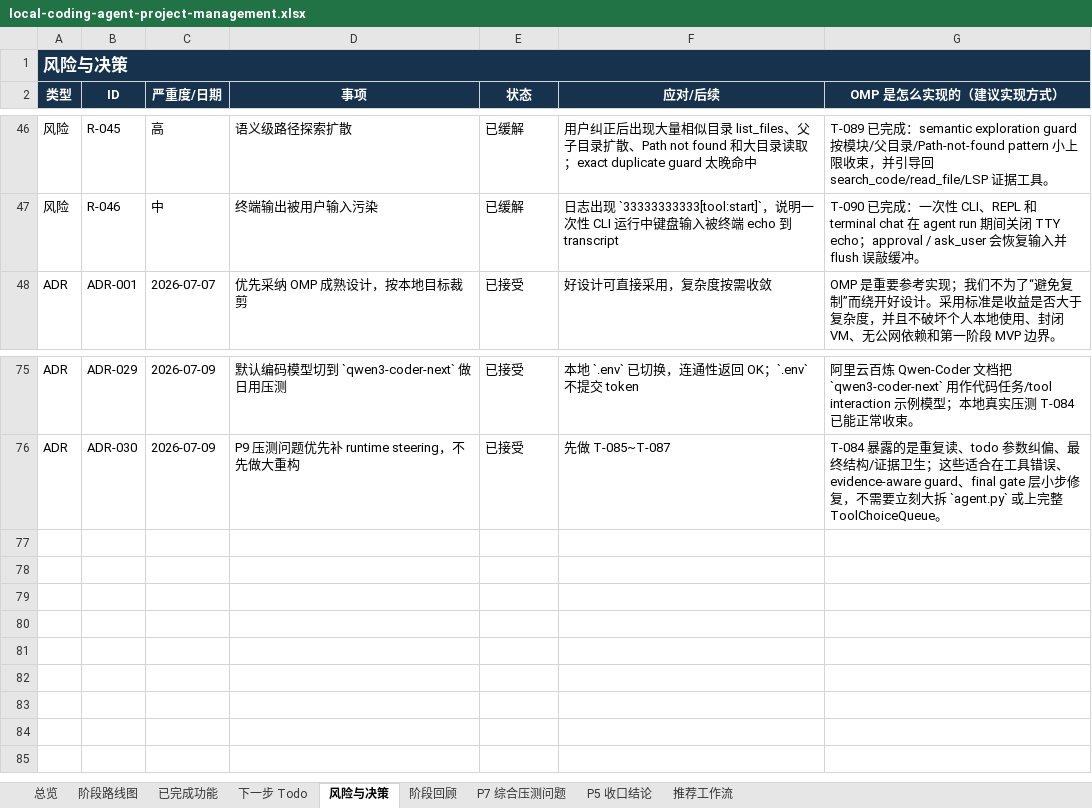
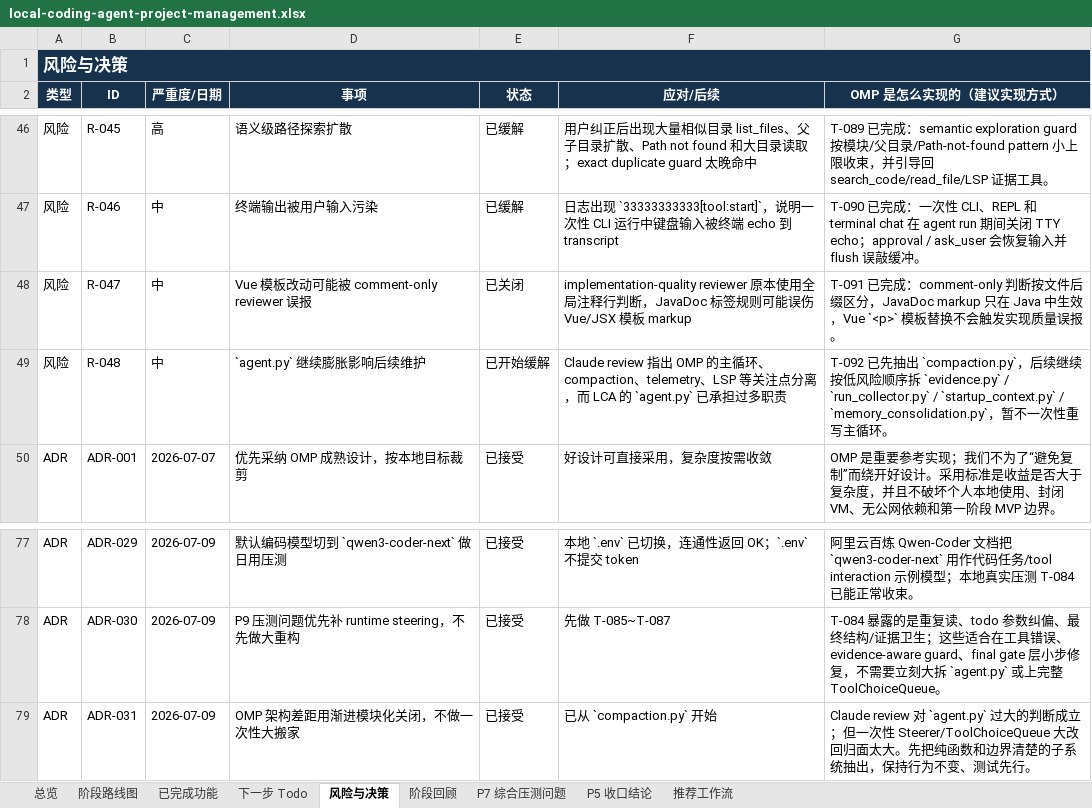
Before and after one commit to noone6931/lca-private-handoff-20260803, an Excel workbook: docs/local-coding-agent-project-management.xlsx, sheet 风险与决策, drawn as a sheet; only a part is shown, gaps mark what is left out; values as stored, in another font and other column widths than the file's, no borders; the diff names each change by its address in the sheet, - before the commit and + after, or states it on an @@ line.

Commit message:
Address review issues and split compaction

```diff
--- a/docs/local-coding-agent-project-management.xlsx (sheet 风险与决策)
+++ b/docs/local-coding-agent-project-management.xlsx (sheet 风险与决策)
+row 48: 风险 | R-047 | 中 | Vue 模板改动可能被 comment-only reviewer 误报 | 已关闭 | implementation-quality reviewer 原本使用全局注释行判断，JavaDoc 标签规则可能误伤 Vue/JSX 模板 markup | T-091 已完成：comment-only 判断按文件后缀区分，JavaDoc markup 只在 Java 中生效，Vue `<p>` 模板替换不会触发实现质量误报。
+row 49: 风险 | R-048 | 中 | `agent.py` 继续膨胀影响后续维护 | 已开始缓解 | Claude review 指出 OMP 的主循环、compaction、telemetry、LSP 等关注点分离，而 LCA 的 `agent.py` 已承担过多职责 | T-092 已先抽出 `compaction.py`，后续继续按低风险顺序拆 `evidence.py` / `run_collector.py` / `startup_context.py` / `memory_consolidation.py`，暂不一次性重写主循环。
+row 79: ADR | ADR-031 | 2026-07-09 | OMP 架构差距用渐进模块化关闭，不做一次性大搬家 | 已接受 | 已从 `compaction.py` 开始 | Claude review 对 `agent.py` 过大的判断成立；但一次性 Steerer/ToolChoiceQueue 大改回归面太大。先把纯函数和边界清楚的子系统抽出，保持行为不变、测试先行。
```
Also changed, not shown: sheet 下一步 Todo, sheet 阶段回顾, sheet 阶段路线图, sheet P5 收口结论, sheet 总览, sheet 已完成功能, 11 other files.
